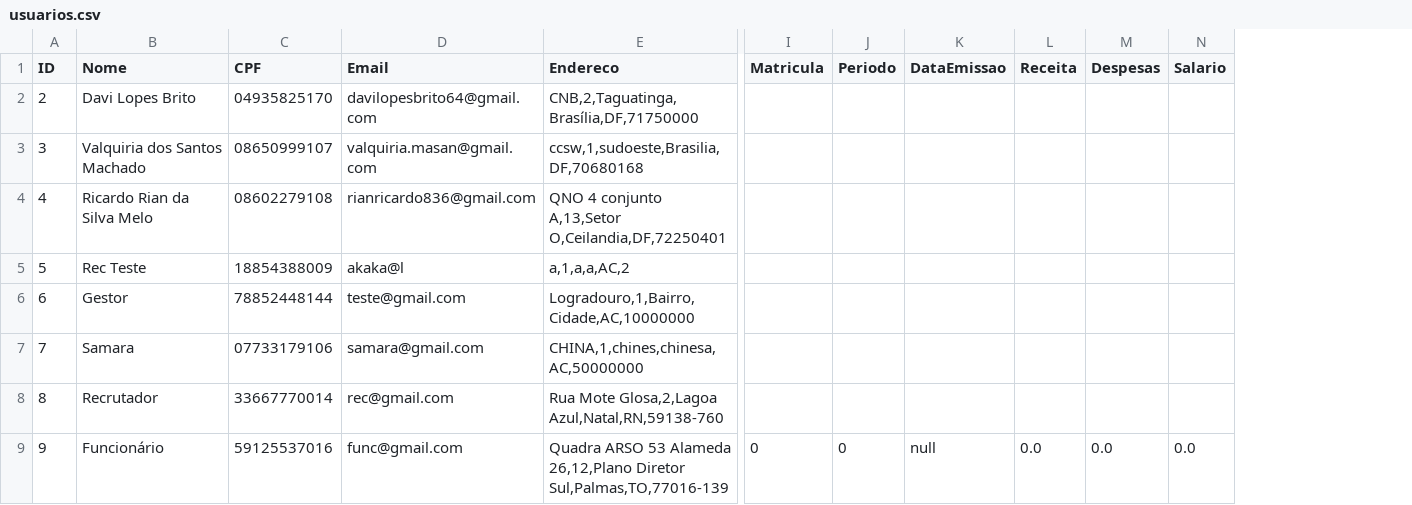
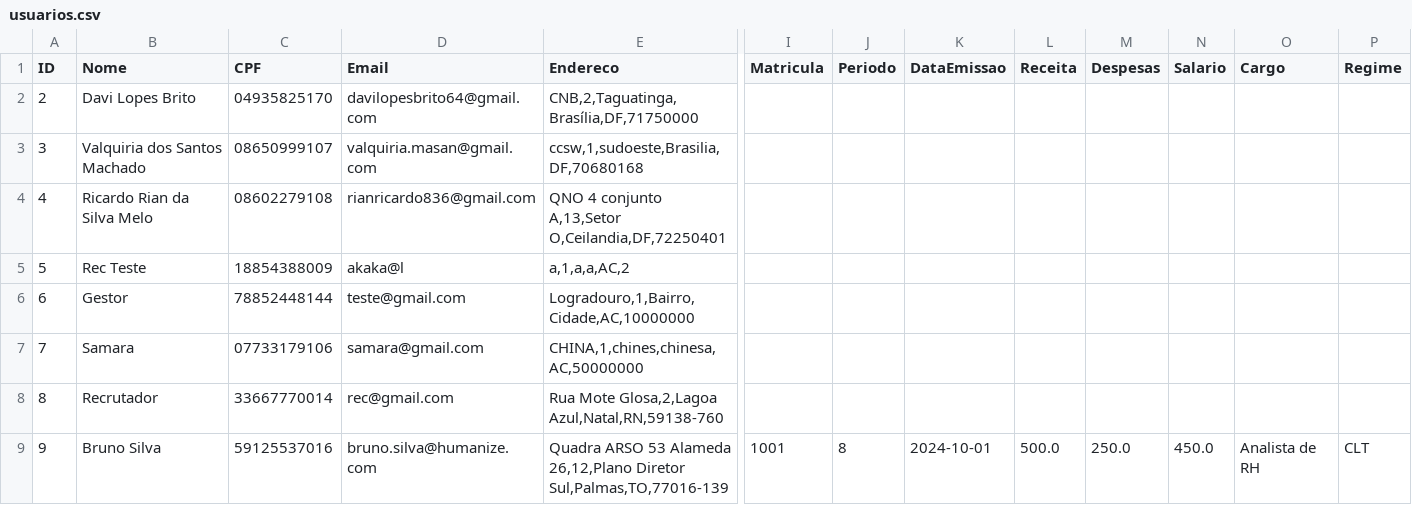
Before and after one commit to davilb64/projeto-tp1, a CSV file: src/main/resources/usuarios.csv, drawn as a sheet; only a part is shown, gaps mark what is left out; the diff names each change by its address in the sheet, - before the commit and + after, or states it on an @@ line.

```diff
--- a/src/main/resources/usuarios.csv
+++ b/src/main/resources/usuarios.csv
+column O (Cargo), row 9: Analista de RH
+column P (Regime), row 9: CLT
-B9 (Nome): Funcionário
+B9 (Nome): Bruno Silva
-D9 (Email): func@gmail.com
+D9 (Email): bruno.silva@humanize.com
-I9 (Matricula): 0
+I9 (Matricula): 1001
-J9 (Periodo): 0
+J9 (Periodo): 8
-K9 (DataEmissao): null
+K9 (DataEmissao): 2024-10-01
-L9 (Receita): 0.0
+L9 (Receita): 500.0
-M9 (Despesas): 0.0
+M9 (Despesas): 250.0
-N9 (Salario): 0.0
+N9 (Salario): 450.0
```
Also changed, not shown: 12 other files.
